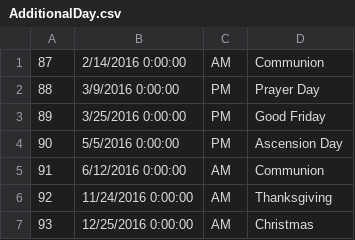
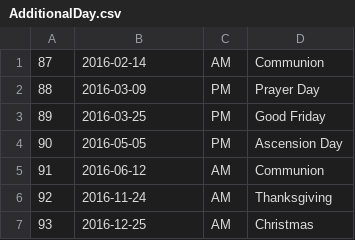
Before and after one commit to RonOskam/NurseryAssigner, a CSV file: Data/AdditionalDay.csv, drawn as a sheet.

```diff
--- a/Data/AdditionalDay.csv
+++ b/Data/AdditionalDay.csv
@@ -1,7 +1,7 @@
-87,2/14/2016 0:00:00,"AM","Communion"
-88,3/9/2016 0:00:00,"PM","Prayer Day"
-89,3/25/2016 0:00:00,"PM","Good Friday"
-90,5/5/2016 0:00:00,"PM","Ascension Day"
-91,6/12/2016 0:00:00,"AM","Communion"
-92,11/24/2016 0:00:00,"AM","Thanksgiving"
-93,12/25/2016 0:00:00,"AM","Christmas"
+87,"2016-02-14","AM","Communion"
+88,"2016-03-09","PM","Prayer Day"
+89,"2016-03-25","PM","Good Friday"
+90,"2016-05-05","PM","Ascension Day"
+91,"2016-06-12","AM","Communion"
+92,"2016-11-24","AM","Thanksgiving"
+93,"2016-12-25","AM","Christmas"
```
Also changed, not shown: 32 other files.
